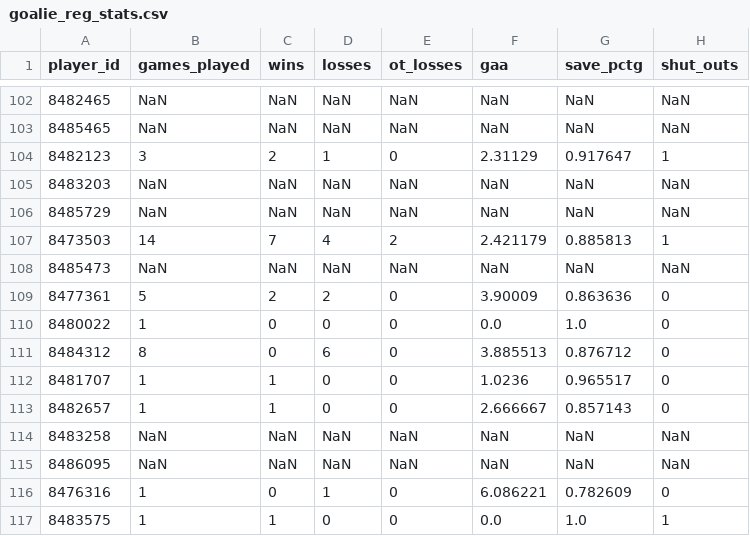
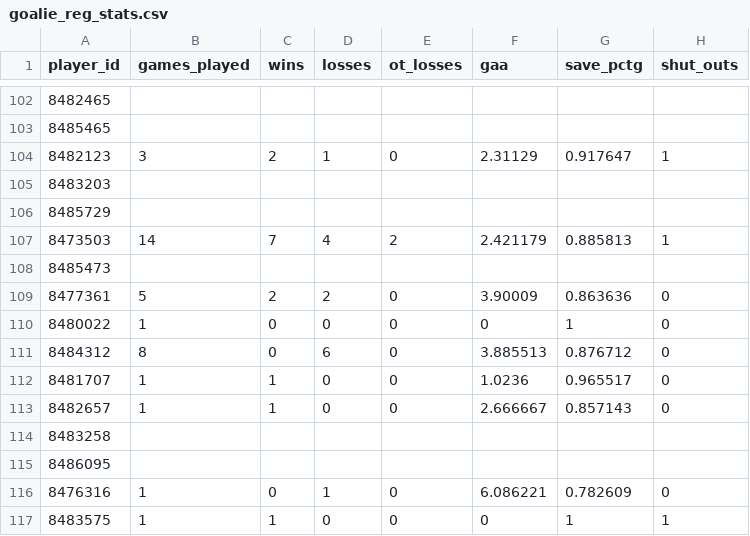
Before and after one commit to akobe4/NHL-Stats, a CSV file: 2025-2026/Data/csv/goalie_reg_stats.csv, drawn as a sheet; only a part is shown, gaps mark what is left out; the diff covers the shown part only.

```diff
--- a/2025-2026/Data/csv/goalie_reg_stats.csv
+++ b/2025-2026/Data/csv/goalie_reg_stats.csv
@@ -102,10 +102,10 @@ player_id,games_played,wins,losses,ot_losses,gaa,save_pctg,shut_outs
-8482465,NaN,NaN,NaN,NaN,NaN,NaN,NaN
-8485465,NaN,NaN,NaN,NaN,NaN,NaN,NaN
+8482465,,,,,,,
+8485465,,,,,,,
 8482123,3,2,1,0,2.31129,0.917647,1
-8483203,NaN,NaN,NaN,NaN,NaN,NaN,NaN
-8485729,NaN,NaN,NaN,NaN,NaN,NaN,NaN
+8483203,,,,,,,
+8485729,,,,,,,
 8473503,14,7,4,2,2.421179,0.885813,1
-8485473,NaN,NaN,NaN,NaN,NaN,NaN,NaN
+8485473,,,,,,,
 8477361,5,2,2,0,3.90009,0.863636,0
-8480022,1,0,0,0,0.0,1.0,0
+8480022,1,0,0,0,0,1,0
 8484312,8,0,6,0,3.885513,0.876712,0
@@ -113,5 +113,5 @@ player_id,games_played,wins,losses,ot_losses,gaa,save_pctg,shut_outs
 8482657,1,1,0,0,2.666667,0.857143,0
-8483258,NaN,NaN,NaN,NaN,NaN,NaN,NaN
-8486095,NaN,NaN,NaN,NaN,NaN,NaN,NaN
+8483258,,,,,,,
+8486095,,,,,,,
 8476316,1,0,1,0,6.086221,0.782609,0
-8483575,1,1,0,0,0.0,1.0,1
+8483575,1,1,0,0,0,1,1
```
Also changed, not shown: 73 edited cells elsewhere in this file, 2025-2026/Data/csv/game_story_data.csv, 2025-2026/Data/csv/goalie_career_reg_stats.csv, 8 other files.
